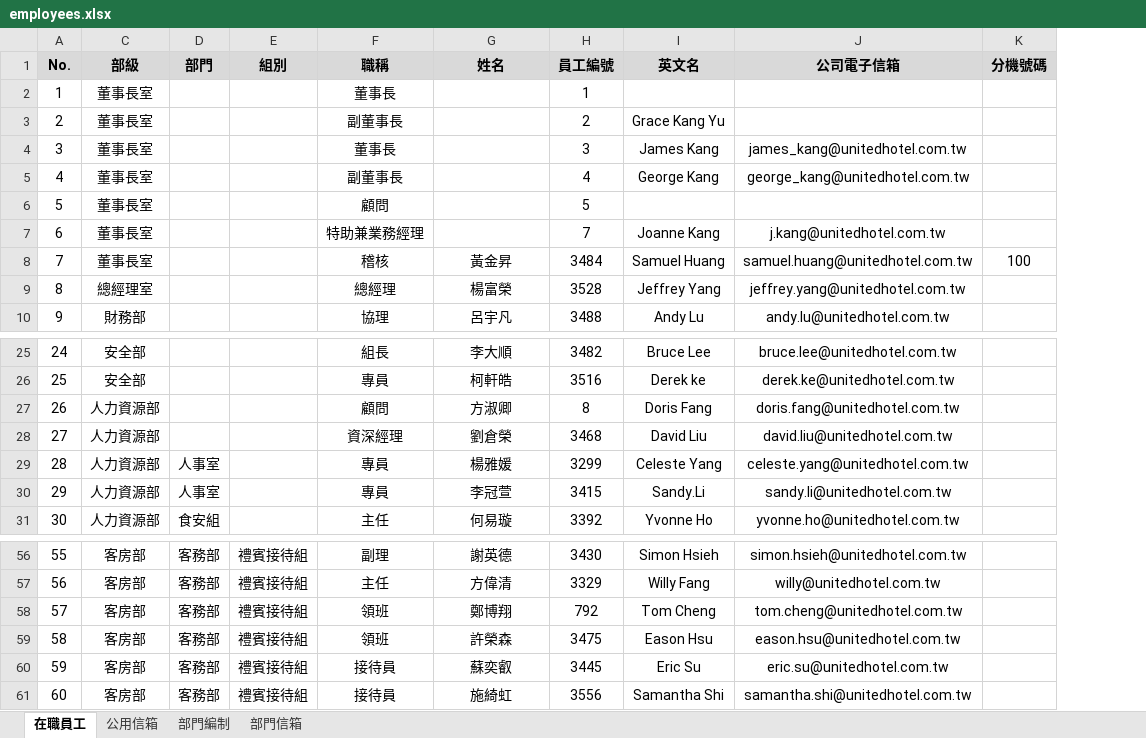
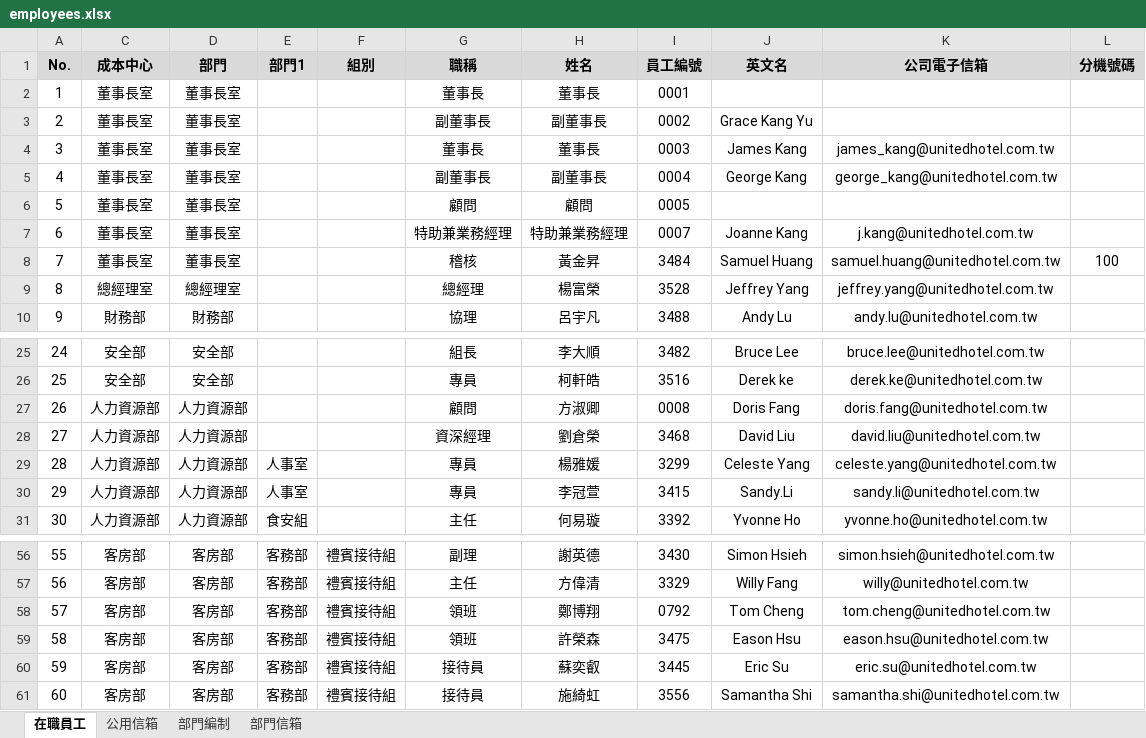
Before and after one commit to Samuelhuang-com/onetouchportal, an Excel workbook: data/employees.xlsx, sheet 在職員工, drawn as a sheet; only a part is shown, gaps mark what is left out; values as stored, in another font and other column widths than the file's, no borders; addresses are those after the commit; the diff names each change by its address in the sheet, - before the commit and + after, or states it on an @@ line.

```diff
--- a/data/employees.xlsx (sheet 在職員工)
+++ b/data/employees.xlsx (sheet 在職員工)
+column D (部門), rows 2-10: 董事長室 | 董事長室 | 董事長室 | 董事長室 | 董事長室 | 董事長室 | 董事長室 | 總經理室 | 財務部; rows 25-31: 安全部 | 安全部 | 人力資源部 | 人力資源部 | 人力資源部 | 人力資源部 | 人力資源部; rows 56-61: all 客房部
-C1: 部級
+C1: 成本中心
-E1: 部門
+E1: 部門1
-H2 (姓名): (empty)
+H2 (姓名): 董事長
-I2 (員工編號): 1
+I2 (員工編號): 0001
-H3 (姓名): (empty)
+H3 (姓名): 副董事長
-I3 (員工編號): 2
+I3 (員工編號): 0002
-H4 (姓名): (empty)
+H4 (姓名): 董事長
-I4 (員工編號): 3
+I4 (員工編號): 0003
-H5 (姓名): (empty)
+H5 (姓名): 副董事長
-I5 (員工編號): 4
+I5 (員工編號): 0004
-H6 (姓名): (empty)
+H6 (姓名): 顧問
-I6 (員工編號): 5
+I6 (員工編號): 0005
-H7 (姓名): (empty)
+H7 (姓名): 特助兼業務經理
-I7 (員工編號): 7
+I7 (員工編號): 0007
-I27 (員工編號): 8
+I27 (員工編號): 0008
-I58 (員工編號): 792
+I58 (員工編號): 0792
```
Also changed, not shown: 21 other files.
